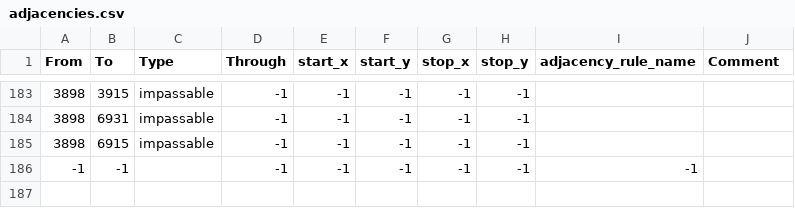
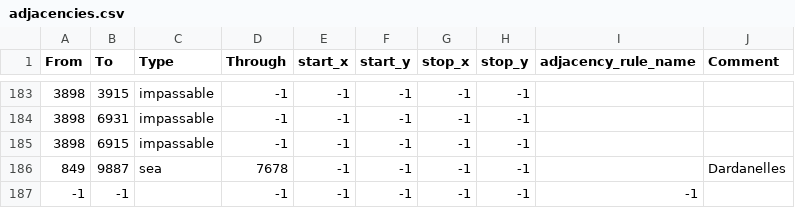
Before and after one commit to EROR44/1849AOTSM, a CSV file: aotsm/map/adjacencies.csv, drawn as a sheet; only a part is shown, gaps mark what is left out.

```diff
--- a/aotsm/map/adjacencies.csv
+++ b/aotsm/map/adjacencies.csv
@@ -185,2 +185,3 @@ From;To;Type;Through;start_x;start_y;stop_x;stop_y;adjacency_rule_name;Comment
 3898;6915;impassable;-1;-1;-1;-1;-1;;
+849;9887;sea;7678;-1;-1;-1;-1;;Dardanelles
 -1;-1;;-1;-1;-1;-1;-1;-1;
```
Also changed, not shown: aotsm/map/definition.csv, 24 other files.
